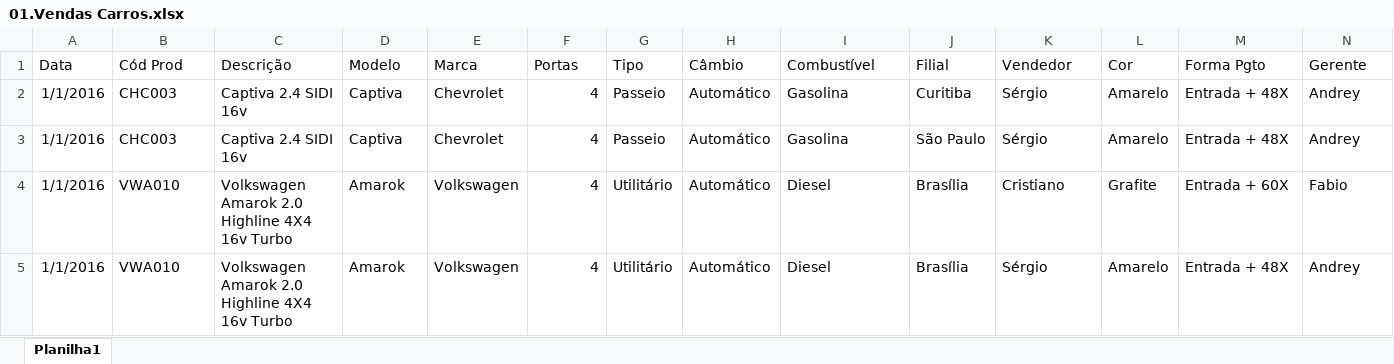
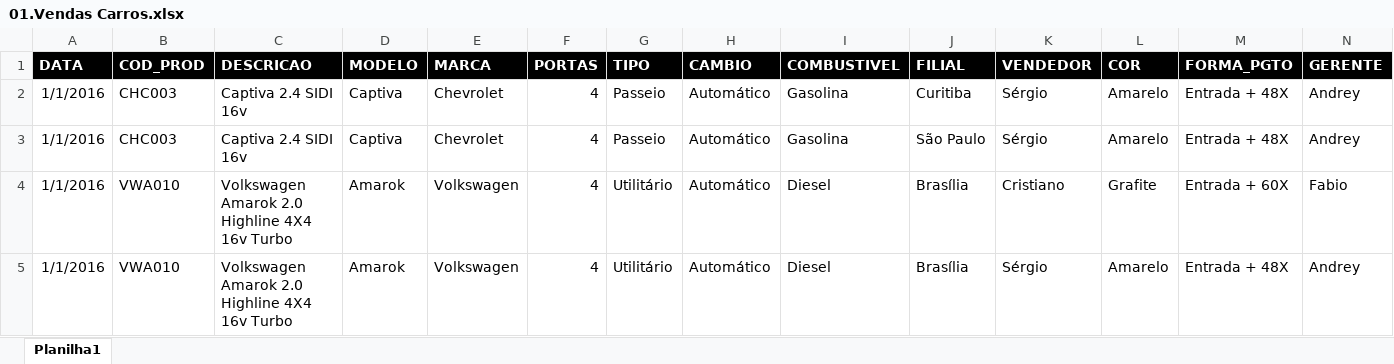
Before and after one commit to Rafaanes/PYTHON-, an Excel workbook: 01.Vendas Carros.xlsx, sheet Planilha1, drawn as a sheet; only a part is shown; values as stored, in another font and other column widths than the file's, no borders; table styles not drawn; removed rows and columns are numbered as before the commit, all else as after; rows hold the shown columns only; the diff names each change by its address in the sheet, - before the commit and + after, or states it on an @@ line.

```diff
--- a/01.Vendas Carros.xlsx (sheet Planilha1)
+++ b/01.Vendas Carros.xlsx (sheet Planilha1)
-row 1: Data | Cód Prod | Descrição | Modelo | Marca | Portas | Tipo | Câmbio | Combustível | Filial | Vendedor | Cor | Forma Pgto | Gerente
+row 1: DATA | COD_PROD | DESCRICAO | MODELO | MARCA | PORTAS | TIPO | CAMBIO | COMBUSTIVEL | FILIAL | VENDEDOR | COR | FORMA_PGTO | GERENTE
```
Also changed, not shown: Arquivo 1.xlsx, 24 other files.
